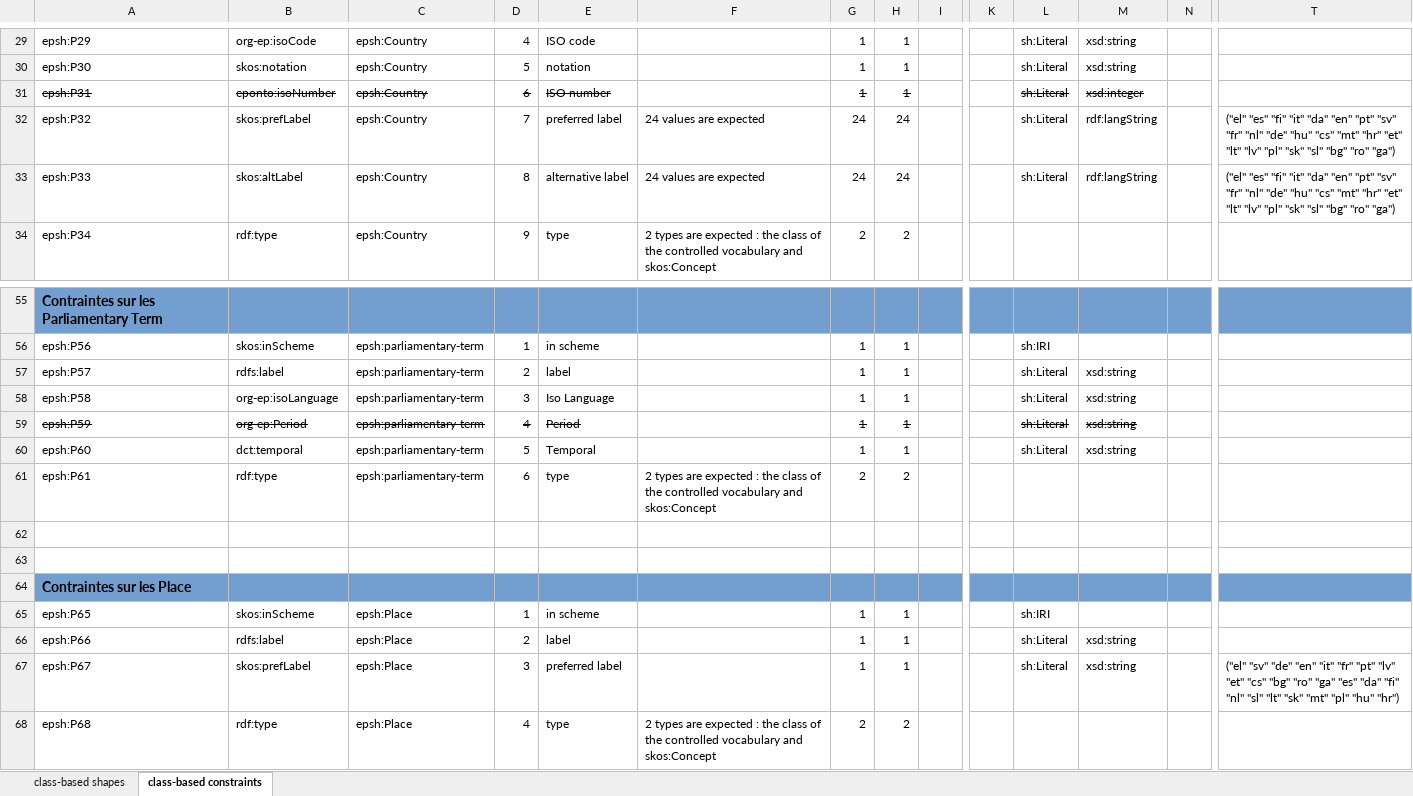
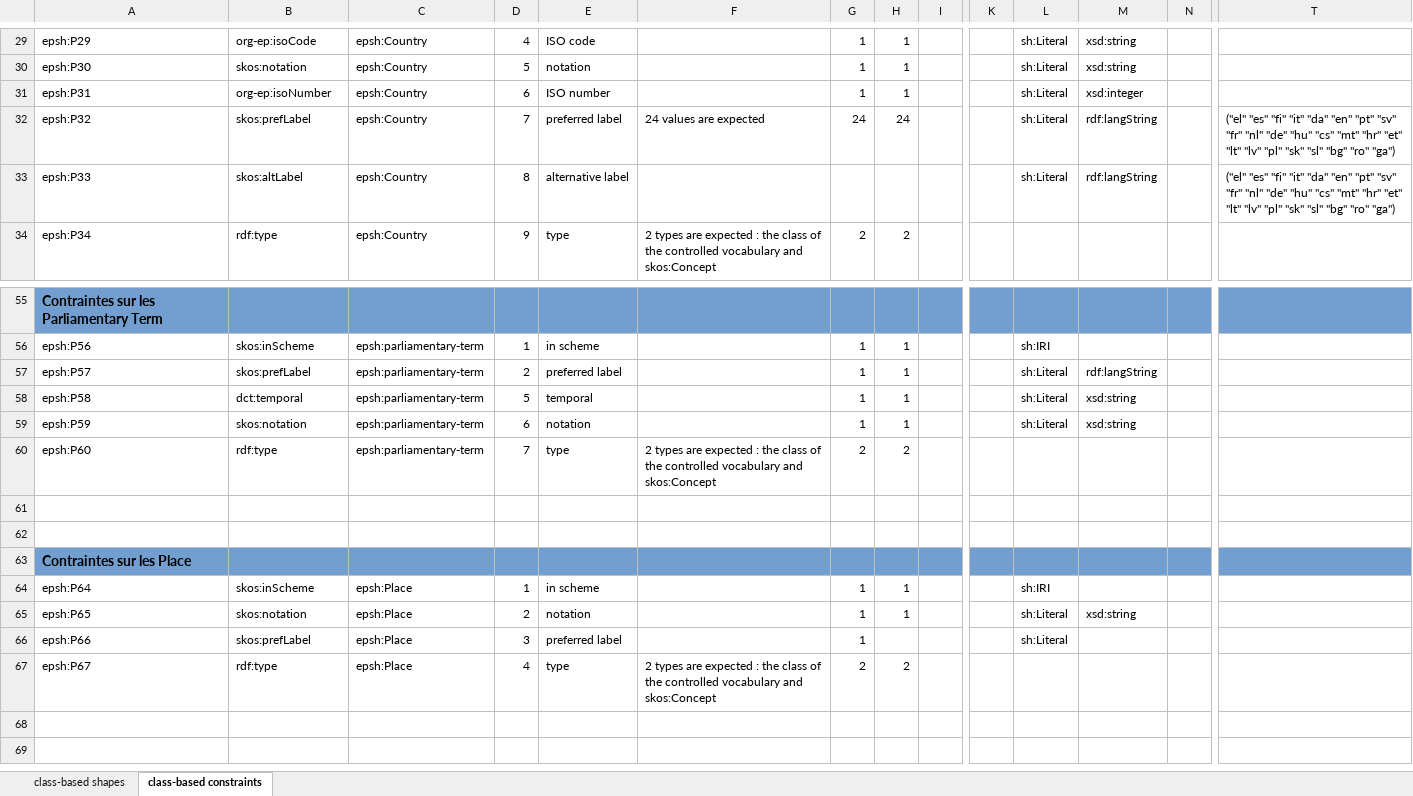
Before and after one commit to sparna-git/ep-graph-poc, an Excel workbook: Subtask5/01-cv/04-SHACL/CV-Shapes.xlsx, sheet class-based constraints, drawn as a sheet; only a part is shown, gaps mark what is left out; values as stored, in another font and other column widths than the file's, no borders; removed rows and columns are numbered as before the commit, all else as after; rows hold the shown columns only; the diff covers the shown part only; the diff names each change by its address in the sheet, - before the commit and + after, or states it on an @@ line.

Commit message:
Adjust SHACL and XSL for proper SHACL validation of ORG Dataset

```diff
--- a/Subtask5/01-cv/04-SHACL/CV-Shapes.xlsx (sheet class-based constraints)
+++ b/Subtask5/01-cv/04-SHACL/CV-Shapes.xlsx (sheet class-based constraints)
-A31:E31 strikethrough: on
+A31:E31 strikethrough: off
-B31: eponto:isoNumber
+B31: org-ep:isoNumber
-G31:H31 strikethrough: on
+G31:H31 strikethrough: off
-L31:M31 strikethrough: on
+L31:M31 strikethrough: off
-F33: 24 values are expected
+F33: (empty)
-G33: 24
+G33: (empty)
-H33: 24
+H33: (empty)
-B57: rdfs:label
+B57: skos:prefLabel
-E57: label
+E57: preferred label
-M57: xsd:string
+M57: rdf:langString
-B58: org-ep:isoLanguage
+B58: dct:temporal
-D58: 3
+D58: 5
-E58: Iso Language
+E58: temporal
-A59:E59 strikethrough: on
+A59:E59 strikethrough: off
-B59: org-ep:Period
+B59: skos:notation
-D59: 4
+D59: 6
-E59: Period
+E59: notation
-G59:H59 strikethrough: on
+G59:H59 strikethrough: off
-L59:M59 strikethrough: on
+L59:M59 strikethrough: off
-row 60: epsh:P60 | dct:temporal | epsh:parliamentary-term | 5 | Temporal |  | 1 | 1 |  |  | sh:Literal | xsd:string
-A60: epsh:P61
+A60: epsh:P60
-D60: 6
+D60: 7
-A64: epsh:P65
+A64: epsh:P64
-A65: epsh:P66
+A65: epsh:P65
-B65: rdfs:label
+B65: skos:notation
-E65: label
+E65: notation
-A66: epsh:P67
+A66: epsh:P66
-H66: 1
+H66: (empty)
-M66: xsd:string
+M66: (empty)
-T66: ("el" "sv" "de" "en" "it" "fr" "pt" "lv" "et" "cs" "bg" "ro" "ga" "es" "da" "fi" "nl" "sl" "lt" "sk" "mt" "pl" "hu" "hr")
+T66: (empty)
-A67: epsh:P68
+A67: epsh:P67
```
Also changed, not shown: 2 edited cells elsewhere in this sheet, 11 other files.
